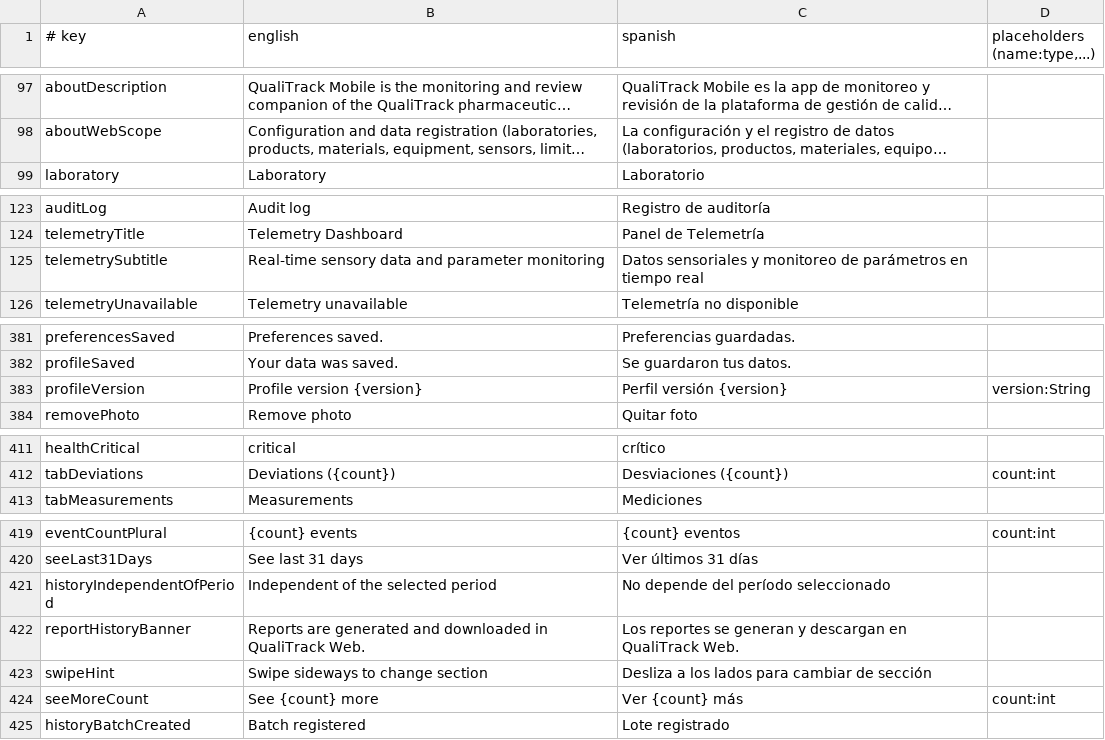
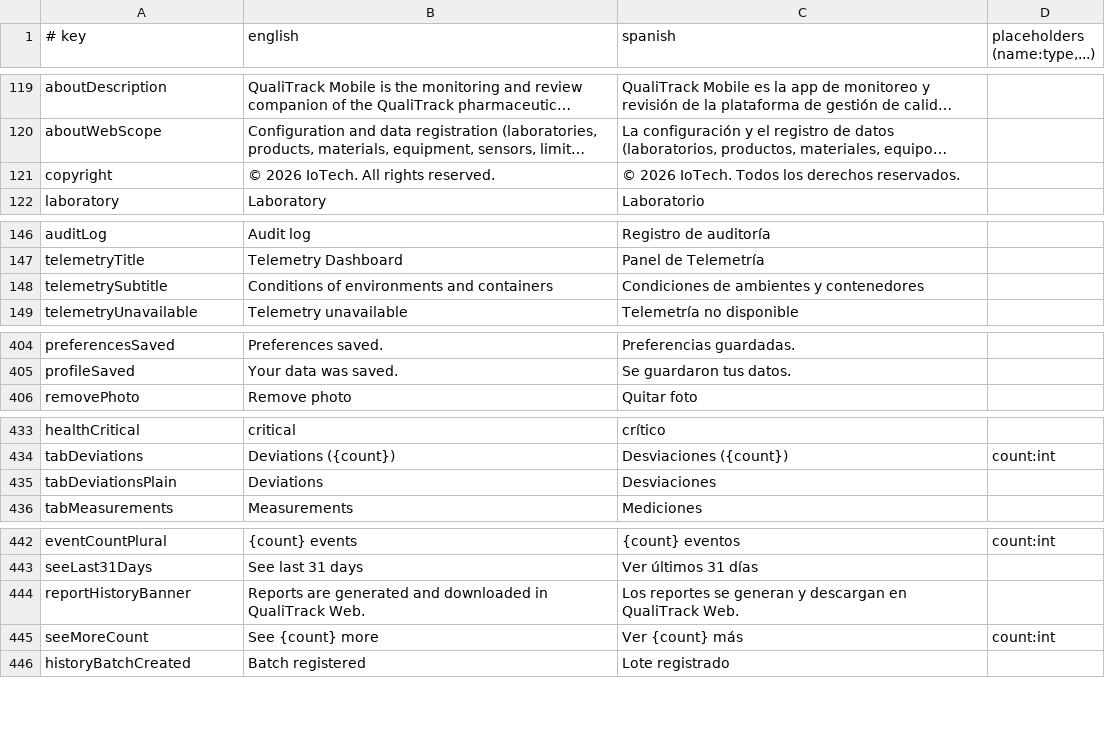
Before and after one commit to IoTech-2620-8741/qualitrack-mobile-application, a TSV file: i18n/strings.tsv, drawn as a sheet; only a part is shown, gaps mark what is left out; long unchanged cells end in …; removed rows and columns are numbered as before the commit, all else as after; the diff covers the shown part only; the diff names each change by its address in the sheet, - before the commit and + after, or states it on an @@ line.

```diff
--- a/i18n/strings.tsv
+++ b/i18n/strings.tsv
+row 121: copyright | © 2026 IoTech. All rights reserved. | © 2026 IoTech. Todos los derechos reservados.
-B148 (english): Real-time sensory data and parameter monitoring
+B148 (english): Conditions of environments and containers
-C148 (spanish): Datos sensoriales y monitoreo de parámetros en tiempo real
+C148 (spanish): Condiciones de ambientes y contenedores
-row 383: profileVersion | Profile version {version} | Perfil versión {version} | version:String
+row 435: tabDeviationsPlain | Deviations | Desviaciones
-row 421: historyIndependentOfPeriod | Independent of the selected period | No depende del período seleccionado
-row 423: swipeHint | Swipe sideways to change section | Desliza a los lados para cambiar de sección
```
Also changed, not shown: 23 added rows and 1 removed row elsewhere in this file, 4 other files.
